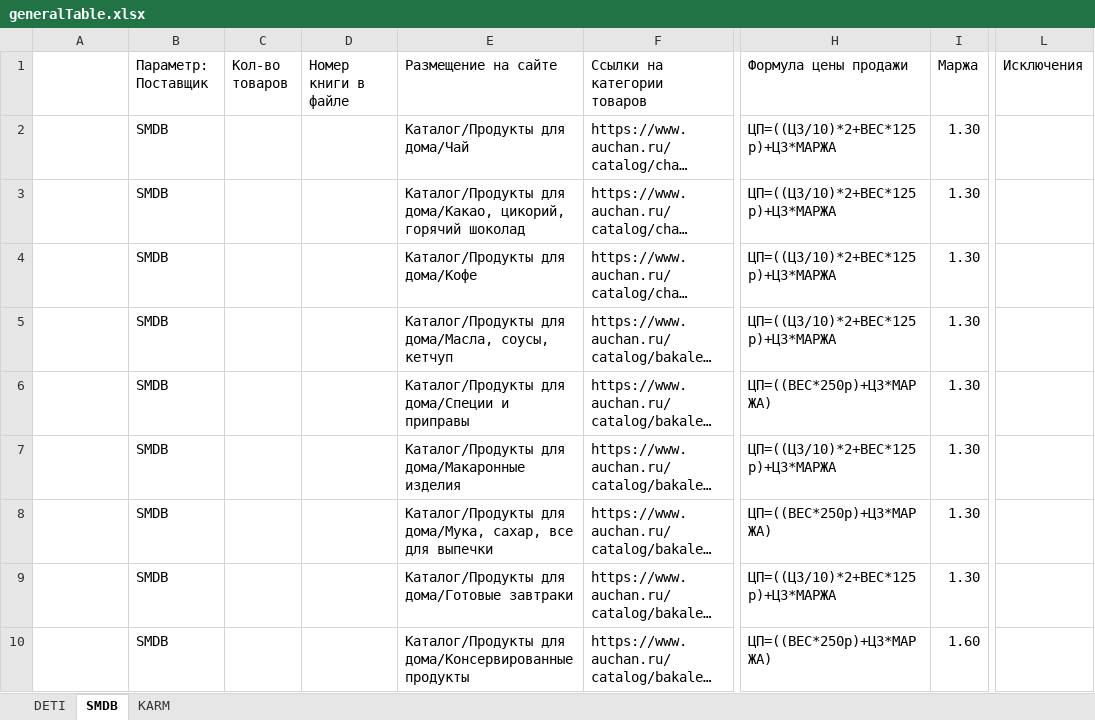
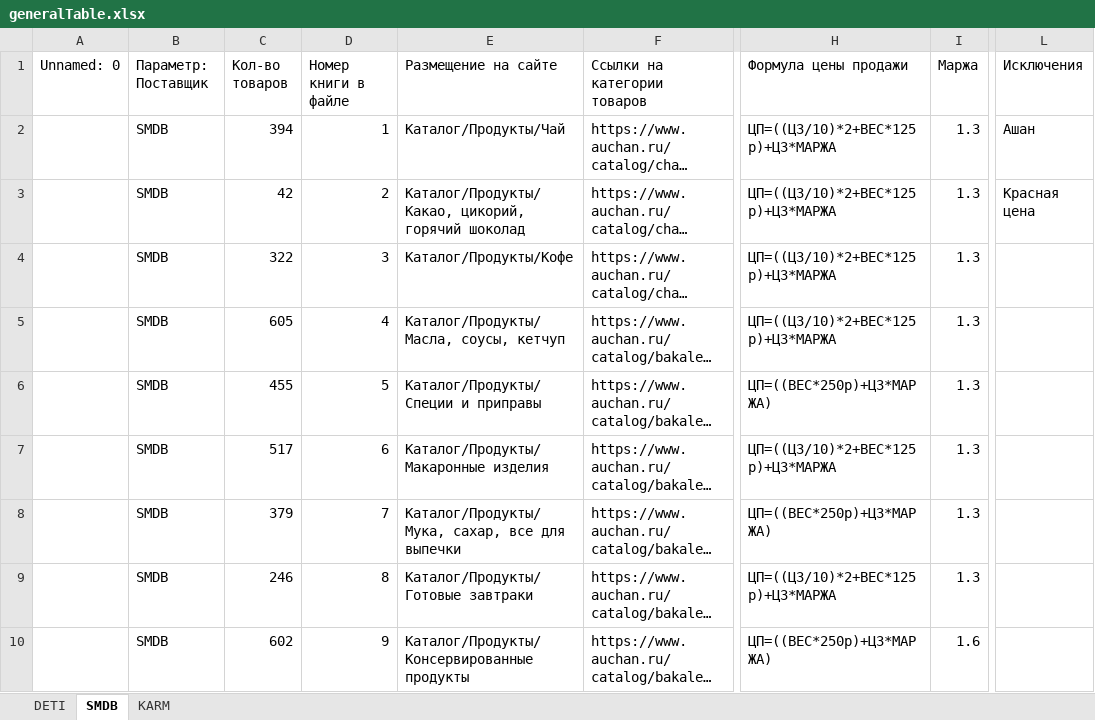
Before and after one commit to sekabeka/EDIK, an Excel workbook: generalTable.xlsx, sheet SMDB, drawn as a sheet; only a part is shown, gaps mark what is left out; long unchanged cells end in …; values as stored, in another font and other column widths than the file's, no cell formats; the diff covers the shown part only; the diff names each change by its address in the sheet, - before the commit and + after, or states it on an @@ line.

```diff
--- a/generalTable.xlsx (sheet SMDB)
+++ b/generalTable.xlsx (sheet SMDB)
-A1: (empty)
+A1: Unnamed: 0
-C2 (Кол-во товаров): (empty)
+C2 (Кол-во товаров): 394
-D2 (Номер книги в файле): (empty)
+D2 (Номер книги в файле): 1
-E2 (Размещение на сайте): Каталог/Продукты для дома/Чай
+E2 (Размещение на сайте): Каталог/Продукты/Чай
-I2:I9 (Маржа): 1.30
+I2:I9 (Маржа): 1.3
-L2 (Исключения): (empty)
+L2 (Исключения): Ашан
-C3 (Кол-во товаров): (empty)
+C3 (Кол-во товаров): 42
-D3 (Номер книги в файле): (empty)
+D3 (Номер книги в файле): 2
-E3 (Размещение на сайте): Каталог/Продукты для дома/Какао, цикорий, горячий…
+E3 (Размещение на сайте): Каталог/Продукты/Какао, цикорий, горячий…
-L3 (Исключения): (empty)
+L3 (Исключения): Красная цена
-C4 (Кол-во товаров): (empty)
+C4 (Кол-во товаров): 322
-D4 (Номер книги в файле): (empty)
+D4 (Номер книги в файле): 3
-E4 (Размещение на сайте): Каталог/Продукты для дома/Кофе
+E4 (Размещение на сайте): Каталог/Продукты/Кофе
-C5 (Кол-во товаров): (empty)
+C5 (Кол-во товаров): 605
-D5 (Номер книги в файле): (empty)
+D5 (Номер книги в файле): 4
-E5 (Размещение на сайте): Каталог/Продукты для дома/Масла, соусы, кетчуп
+E5 (Размещение на сайте): Каталог/Продукты/Масла, соусы, кетчуп
-C6 (Кол-во товаров): (empty)
+C6 (Кол-во товаров): 455
-D6 (Номер книги в файле): (empty)
+D6 (Номер книги в файле): 5
-E6 (Размещение на сайте): Каталог/Продукты для дома/Специи и приправы
+E6 (Размещение на сайте): Каталог/Продукты/Специи и приправы
-C7 (Кол-во товаров): (empty)
+C7 (Кол-во товаров): 517
-D7 (Номер книги в файле): (empty)
+D7 (Номер книги в файле): 6
-E7 (Размещение на сайте): Каталог/Продукты для дома/Макаронные изделия
+E7 (Размещение на сайте): Каталог/Продукты/Макаронные изделия
-C8 (Кол-во товаров): (empty)
+C8 (Кол-во товаров): 379
-D8 (Номер книги в файле): (empty)
+D8 (Номер книги в файле): 7
-E8 (Размещение на сайте): Каталог/Продукты для дома/Мука, сахар, все…
+E8 (Размещение на сайте): Каталог/Продукты/Мука, сахар, все…
-C9 (Кол-во товаров): (empty)
+C9 (Кол-во товаров): 246
-D9 (Номер книги в файле): (empty)
+D9 (Номер книги в файле): 8
-E9 (Размещение на сайте): Каталог/Продукты для дома/Готовые завтраки
+E9 (Размещение на сайте): Каталог/Продукты/Готовые завтраки
-C10 (Кол-во товаров): (empty)
+C10 (Кол-во товаров): 602
-D10 (Номер книги в файле): (empty)
+D10 (Номер книги в файле): 9
-E10 (Размещение на сайте): Каталог/Продукты для дома/Консервированные продукты
+E10 (Размещение на сайте): Каталог/Продукты/Консервированные продукты
-I10 (Маржа): 1.60
+I10 (Маржа): 1.6
```
Also changed, not shown: 12 added rows, 1 removed row and 193 edited cells elsewhere in this sheet, sheet KARM, sheet DETI, cell formats, 12 other files.
